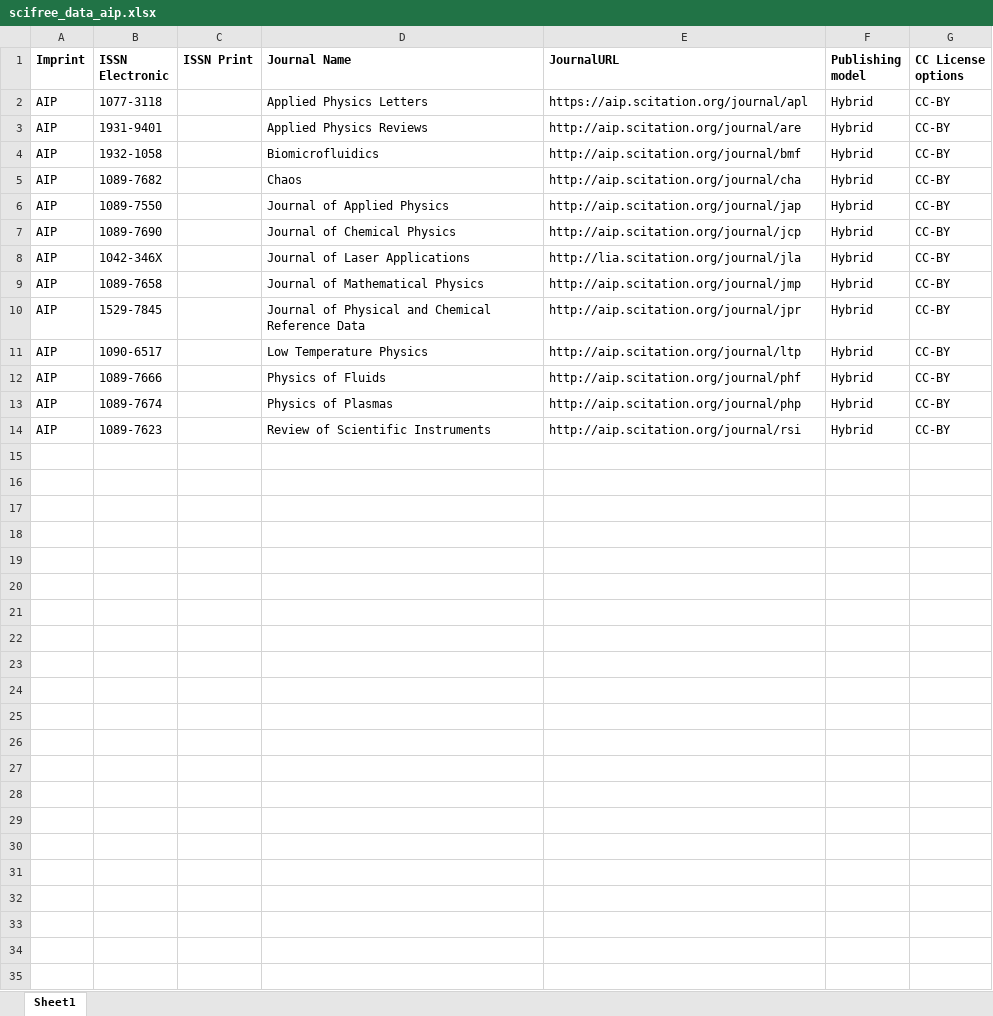
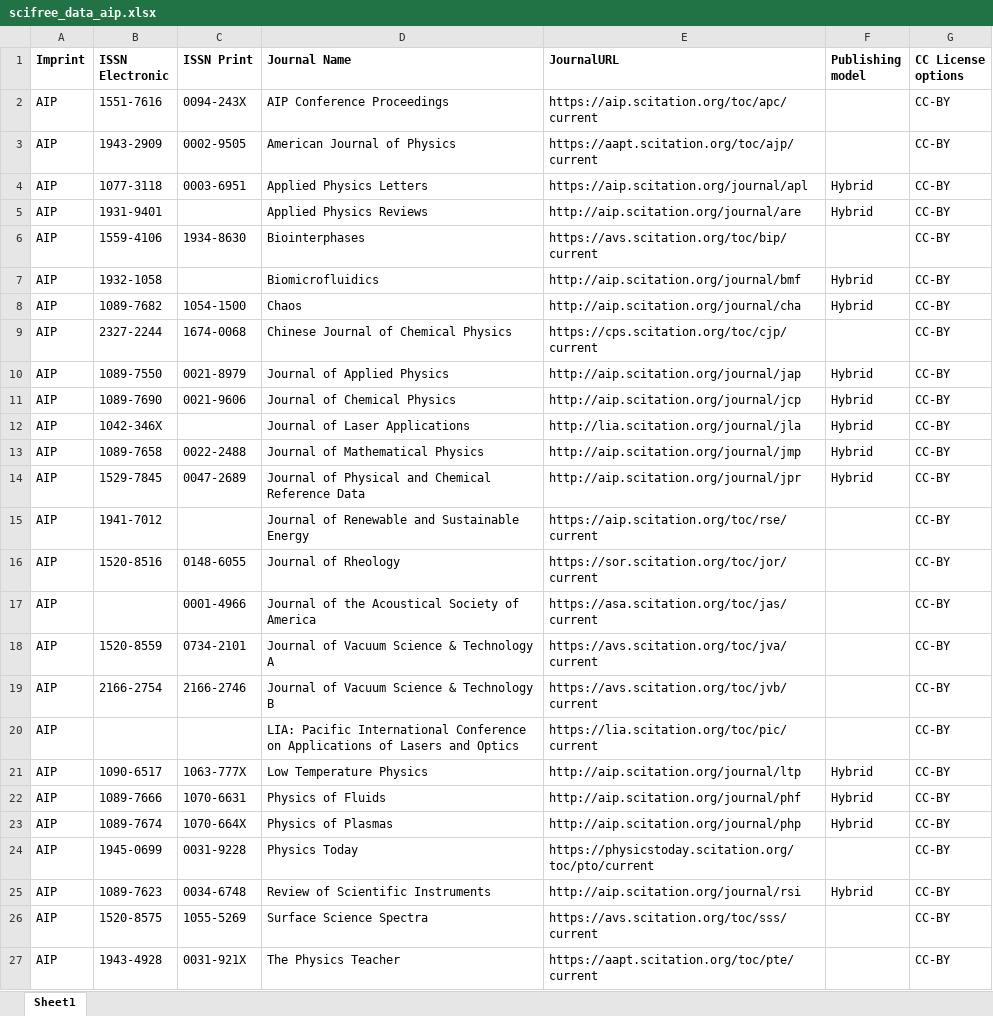
Before and after one commit to Kungbib/oa-tskr, an Excel workbook: Bibsam_tidskriftslistor/scifree_data_aip.xlsx, sheet Sheet1, drawn as a sheet; values as stored, in another font and other column widths than the file's, no borders; table styles not drawn; addresses are those after the commit; the diff names each change by its address in the sheet, - before the commit and + after, or states it on an @@ line.

```diff
--- a/Bibsam_tidskriftslistor/scifree_data_aip.xlsx (sheet Sheet1)
+++ b/Bibsam_tidskriftslistor/scifree_data_aip.xlsx (sheet Sheet1)
+row 2: AIP | 1551-7616 | 0094-243X | AIP Conference Proceedings | https://aip.scitation.org/toc/apc/current |  | CC-BY
+row 3: AIP | 1943-2909 | 0002-9505 | American Journal of Physics | https://aapt.scitation.org/toc/ajp/current |  | CC-BY
-C4 (ISSN Print): (empty)
+C4 (ISSN Print): 0003-6951
+row 6: AIP | 1559-4106 | 1934-8630 | Biointerphases | https://avs.scitation.org/toc/bip/current |  | CC-BY
-C8 (ISSN Print): (empty)
+C8 (ISSN Print): 1054-1500
+row 9: AIP | 2327-2244 | 1674-0068 | Chinese Journal of Chemical Physics | https://cps.scitation.org/toc/cjp/current |  | CC-BY
-C10 (ISSN Print): (empty)
+C10 (ISSN Print): 0021-8979
-C11 (ISSN Print): (empty)
+C11 (ISSN Print): 0021-9606
-C13 (ISSN Print): (empty)
+C13 (ISSN Print): 0022-2488
-C14 (ISSN Print): (empty)
+C14 (ISSN Print): 0047-2689
+row 15: AIP | 1941-7012 |  | Journal of Renewable and Sustainable Energy | https://aip.scitation.org/toc/rse/current |  | CC-BY
+row 16: AIP | 1520-8516 | 0148-6055 | Journal of Rheology | https://sor.scitation.org/toc/jor/current |  | CC-BY
+row 17: AIP |  | 0001-4966 | Journal of the Acoustical Society of America | https://asa.scitation.org/toc/jas/current |  | CC-BY
+row 18: AIP | 1520-8559 | 0734-2101 | Journal of Vacuum Science & Technology A | https://avs.scitation.org/toc/jva/current |  | CC-BY
+row 19: AIP | 2166-2754 | 2166-2746 | Journal of Vacuum Science & Technology B | https://avs.scitation.org/toc/jvb/current |  | CC-BY
+row 20: AIP |  |  | LIA: Pacific International Conference on Applications of Lasers and Optics | https://lia.scitation.org/toc/pic/current |  | CC-BY
-C21 (ISSN Print): (empty)
+C21 (ISSN Print): 1063-777X
-C22 (ISSN Print): (empty)
+C22 (ISSN Print): 1070-6631
-C23 (ISSN Print): (empty)
+C23 (ISSN Print): 1070-664X
+row 24: AIP | 1945-0699 | 0031-9228 | Physics Today | https://physicstoday.scitation.org/toc/pto/current |  | CC-BY
-C25 (ISSN Print): (empty)
+C25 (ISSN Print): 0034-6748
+row 26: AIP | 1520-8575 | 1055-5269 | Surface Science Spectra | https://avs.scitation.org/toc/sss/current |  | CC-BY
+row 27: AIP | 1943-4928 | 0031-921X | The Physics Teacher | https://aapt.scitation.org/toc/pte/current |  | CC-BY
```
Also changed, not shown: Bibsam_tidskriftslistor/scifree_data_bmj.xlsx, Bibsam_tidskriftslistor/scifree_data_cambridge.xlsx, 8 other files.
